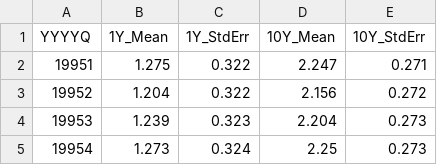
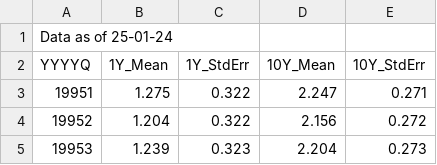
Before and after one commit to jouchinakajima/program, a CSV file: rstar.csv, drawn as a sheet; only a part is shown; the shorter side is filled out with more unchanged rows.

```diff
--- a/rstar.csv
+++ b/rstar.csv
@@ -1 +1,2 @@
+Data as of 25-01-24,,,,
 YYYYQ,1Y_Mean,1Y_StdErr,10Y_Mean,10Y_StdErr
```
Also changed, not shown: trend.csv, trpro.csv, 1 other file.
